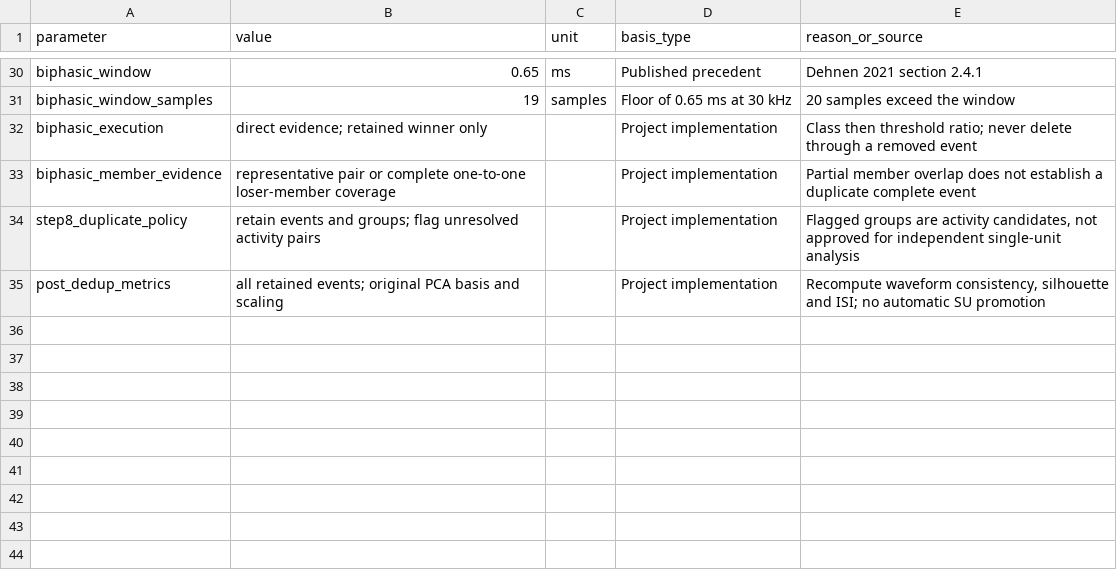
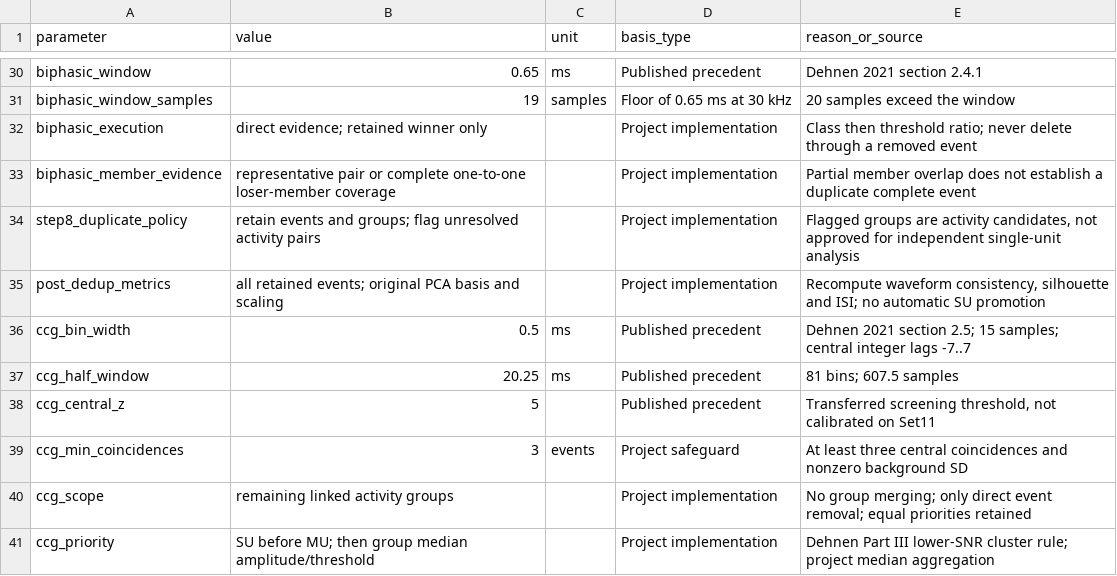
Before and after one commit to jaxjzjz/set11-spike-sorting-reanalysis, a CSV file: results/parameters.csv, drawn as a sheet; only a part is shown, gaps mark what is left out.

```diff
--- a/results/parameters.csv
+++ b/results/parameters.csv
@@ -35 +35,7 @@ step8_duplicate_policy,retain events and groups; flag unresolved activity pairs,
 post_dedup_metrics,all retained events; original PCA basis and scaling,,Project implementation,"Recompute waveform consistency, silhouette and ISI; no automatic SU promotion"
+ccg_bin_width,0.5,ms,Published precedent,Dehnen 2021 section 2.5; 15 samples; central integer lags -7..7
+ccg_half_window,20.25,ms,Published precedent,81 bins; 607.5 samples
+ccg_central_z,5,,Published precedent,"Transferred screening threshold, not calibrated on Set11"
+ccg_min_coincidences,3,events,Project safeguard,At least three central coincidences and nonzero background SD
+ccg_scope,remaining linked activity groups,,Project implementation,No group merging; only direct event removal; equal priorities retained
+ccg_priority,SU before MU; then group median amplitude/threshold,,Project implementation,Dehnen Part III lower-SNR cluster rule; project median aggregation
```
Also changed, not shown: results/07_quality/unit_summary.csv, 7 other files.
